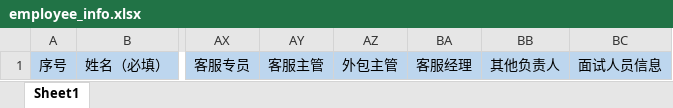
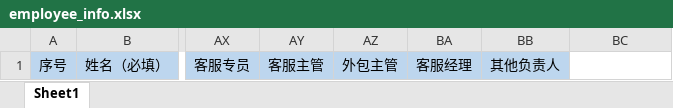
Before and after one commit to xuhuiliang-maybe/ace_office, an Excel workbook: media/info_template/employee_info.xlsx, sheet Sheet1, drawn as a sheet; only a part is shown, gaps mark what is left out; values as stored, in another font and other column widths than the file's, no borders; the diff names each change by its address in the sheet, - before the commit and + after, or states it on an @@ line.

```diff
--- a/media/info_template/employee_info.xlsx (sheet Sheet1)
+++ b/media/info_template/employee_info.xlsx (sheet Sheet1)
-BC1: 面试人员信息
+BC1: (empty)
-BC1 fill: #BDD6EE
+BC1 fill: none
```
Also changed, not shown: 5 other files.
